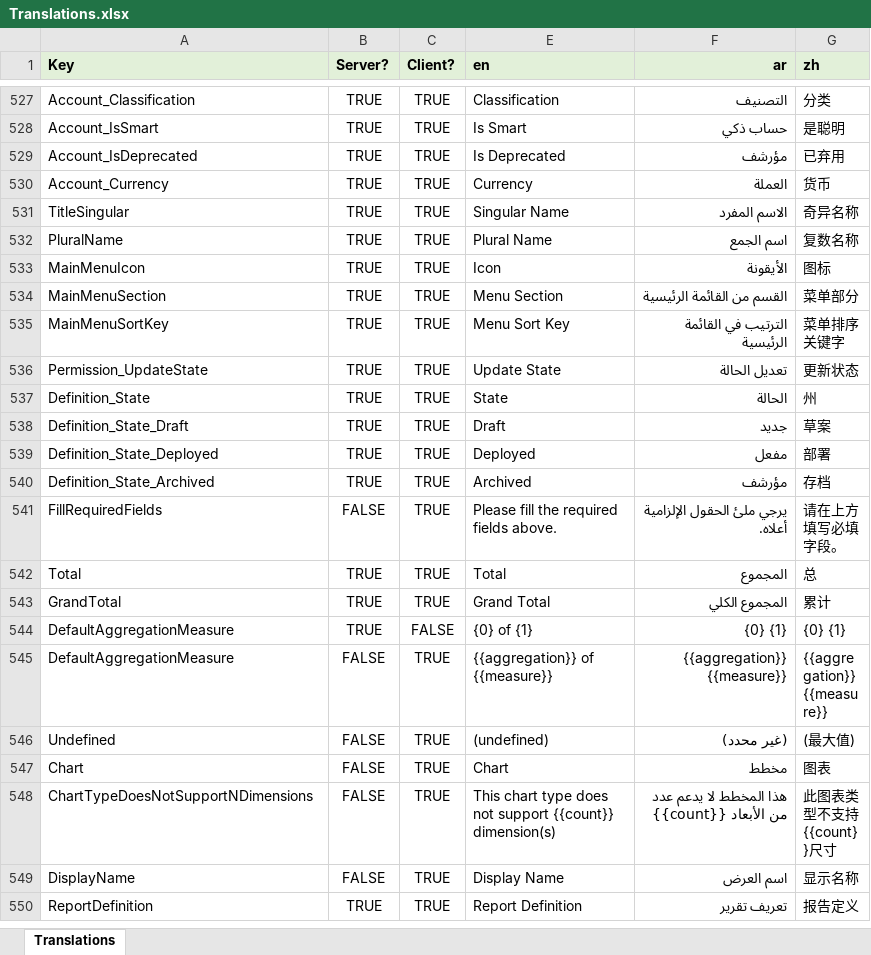
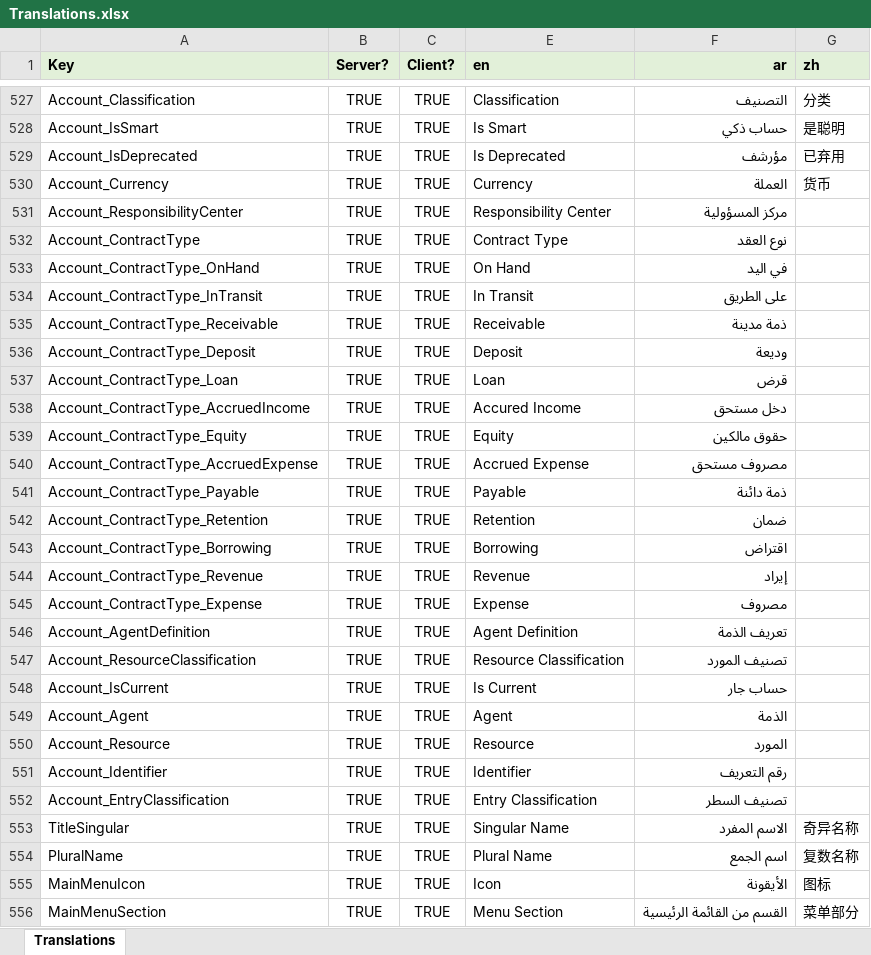
Before and after one commit to tellma-ltd/tellma, an Excel workbook: Translations/Translations.xlsx, sheet Translations, drawn as a sheet; only a part is shown, gaps mark what is left out; the shorter side is filled out with more unchanged rows; values as stored, in another font and other column widths than the file's, no borders; the diff names each change by its address in the sheet, - before the commit and + after, or states it on an @@ line.

Commit message:
Implemented support for smart accounts in the accounts screens

```diff
--- a/Translations/Translations.xlsx (sheet Translations)
+++ b/Translations/Translations.xlsx (sheet Translations)
+row 531: Account_ResponsibilityCenter | TRUE | TRUE | Responsibility Center | مركز المسؤولية
+row 532: Account_ContractType | TRUE | TRUE | Contract Type | نوع العقد
+row 533: Account_ContractType_OnHand | TRUE | TRUE | On Hand | في اليد
+row 534: Account_ContractType_InTransit | TRUE | TRUE | In Transit | على الطريق
+row 535: Account_ContractType_Receivable | TRUE | TRUE | Receivable | ذمة مدينة
+row 536: Account_ContractType_Deposit | TRUE | TRUE | Deposit | وديعة
+row 537: Account_ContractType_Loan | TRUE | TRUE | Loan | قرض
+row 538: Account_ContractType_AccruedIncome | TRUE | TRUE | Accured Income | دخل مستحق
+row 539: Account_ContractType_Equity | TRUE | TRUE | Equity | حقوق مالكين
+row 540: Account_ContractType_AccruedExpense | TRUE | TRUE | Accrued Expense | مصروف مستحق
+row 541: Account_ContractType_Payable | TRUE | TRUE | Payable | ذمة دائنة
+row 542: Account_ContractType_Retention | TRUE | TRUE | Retention | ضمان
+row 543: Account_ContractType_Borrowing | TRUE | TRUE | Borrowing | اقتراض
+row 544: Account_ContractType_Revenue | TRUE | TRUE | Revenue | إيراد
+row 545: Account_ContractType_Expense | TRUE | TRUE | Expense | مصروف
+row 546: Account_AgentDefinition | TRUE | TRUE | Agent Definition | تعريف الذمة
+row 547: Account_ResourceClassification | TRUE | TRUE | Resource Classification | تصنيف المورد
+row 548: Account_IsCurrent | TRUE | TRUE | Is Current | حساب جار
+row 549: Account_Agent | TRUE | TRUE | Agent | الذمة
+row 550: Account_Resource | TRUE | TRUE | Resource | المورد
+row 551: Account_Identifier | TRUE | TRUE | Identifier | رقم التعريف
+row 552: Account_EntryClassification | TRUE | TRUE | Entry Classification | تصنيف السطر
```
Also changed, not shown: 17 other files.
